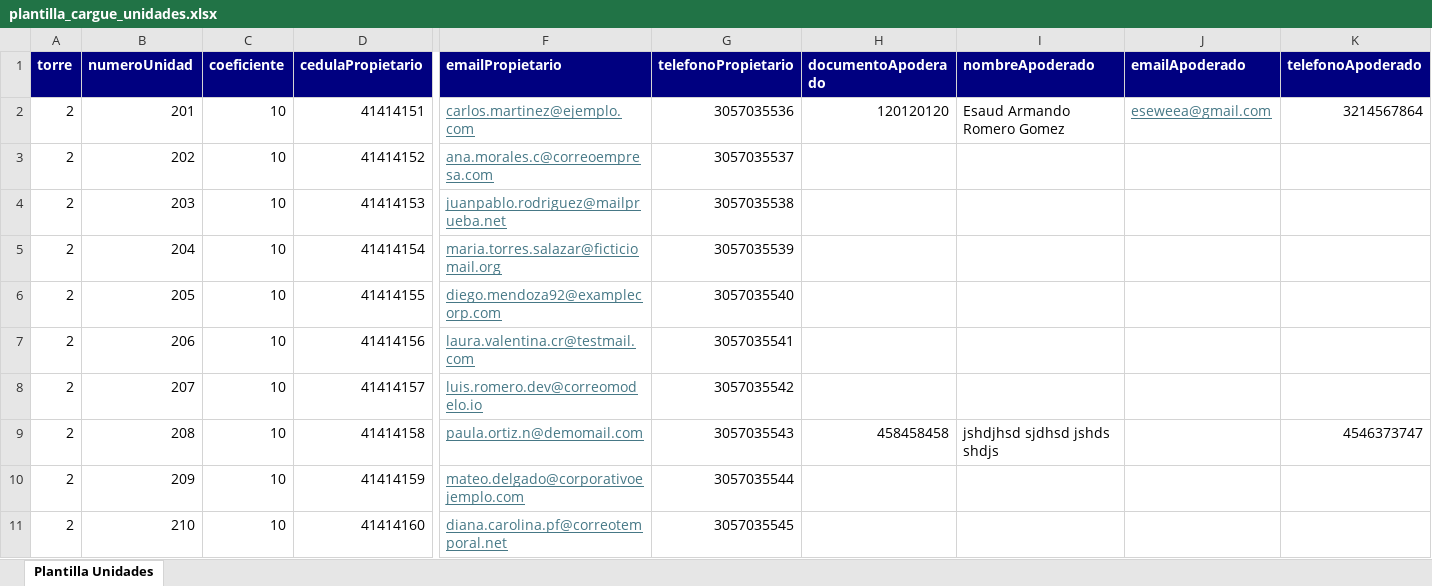
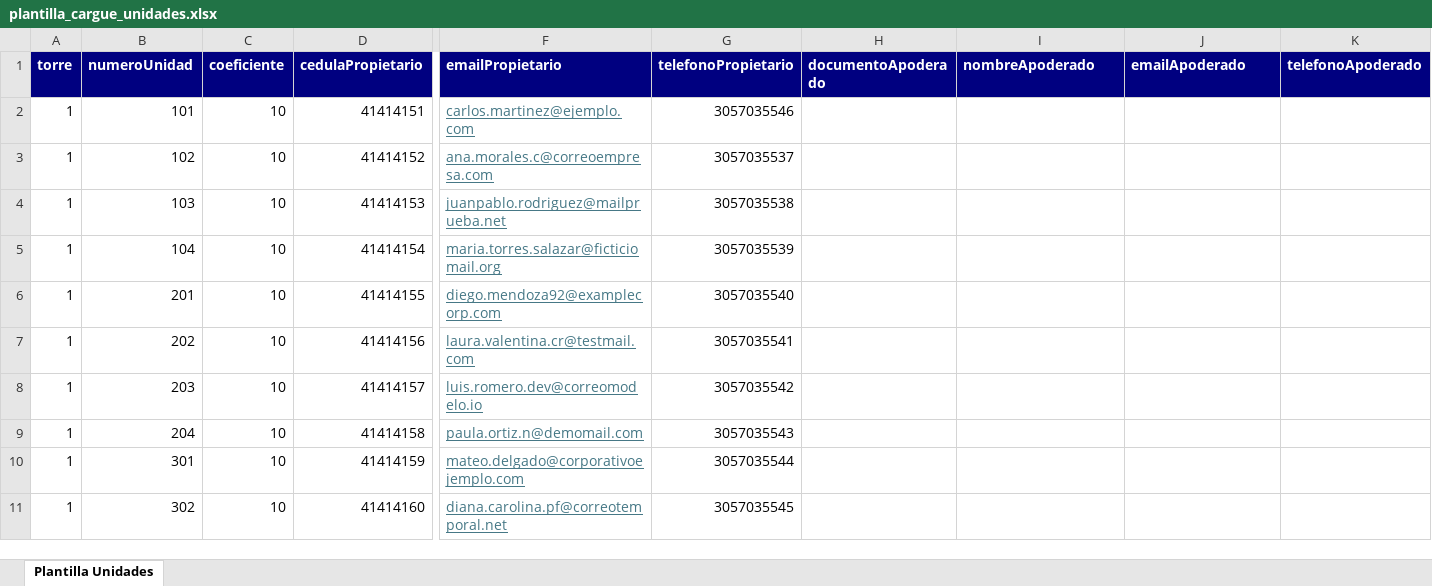
Before and after one commit to ads-cloud/FRONTEND-PH, an Excel workbook: public/plantillas/plantilla_cargue_unidades.xlsx, sheet Plantilla Unidades, drawn as a sheet; only a part is shown, gaps mark what is left out; values as stored, in another font and other column widths than the file's, no borders; removed rows and columns are numbered as before the commit, all else as after; rows hold the shown columns only; the diff names each change by its address in the sheet, - before the commit and + after, or states it on an @@ line.

```diff
--- a/public/plantillas/plantilla_cargue_unidades.xlsx (sheet Plantilla Unidades)
+++ b/public/plantillas/plantilla_cargue_unidades.xlsx (sheet Plantilla Unidades)
-row 2: 2 | 201 | 10 | 41414151 | carlos.martinez@ejemplo.com | 3057035536 | 120120120 | Esaud Armando Romero Gomez | eseweea@gmail.com | 3214567864
+row 2: 1 | 101 | 10 | 41414151 | carlos.martinez@ejemplo.com | 3057035546
-A3:A11 (torre): 2
+A3:A11 (torre): 1
-B3 (numeroUnidad): 202
+B3 (numeroUnidad): 102
-B4 (numeroUnidad): 203
+B4 (numeroUnidad): 103
-B5 (numeroUnidad): 204
+B5 (numeroUnidad): 104
-B6 (numeroUnidad): 205
+B6 (numeroUnidad): 201
-B7 (numeroUnidad): 206
+B7 (numeroUnidad): 202
-B8 (numeroUnidad): 207
+B8 (numeroUnidad): 203
-B9 (numeroUnidad): 208
+B9 (numeroUnidad): 204
-H9 (documentoApoderado): 458458458
+H9 (documentoApoderado): (empty)
-I9 (nombreApoderado): jshdjhsd sjdhsd jshds shdjs
+I9 (nombreApoderado): (empty)
-K9 (telefonoApoderado): 4546373747
+K9 (telefonoApoderado): (empty)
-B10 (numeroUnidad): 209
+B10 (numeroUnidad): 301
-B11 (numeroUnidad): 210
+B11 (numeroUnidad): 302
```
Also changed, not shown: 2 other files.
